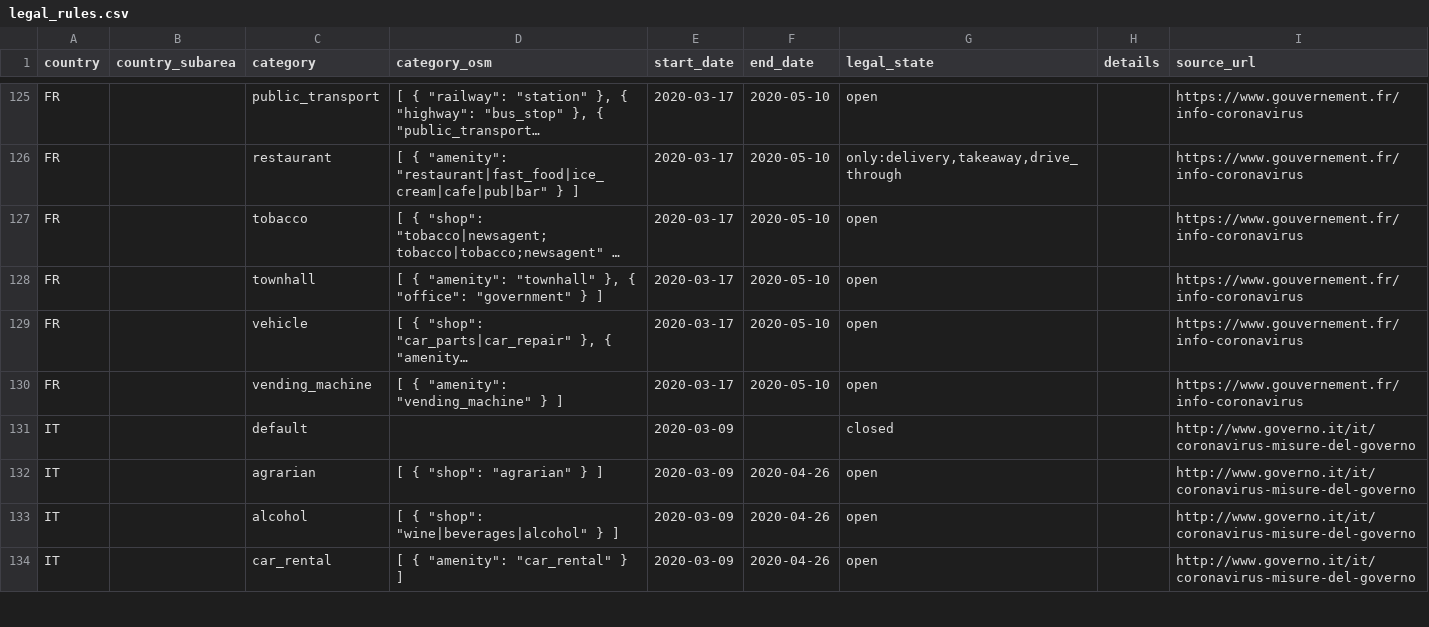
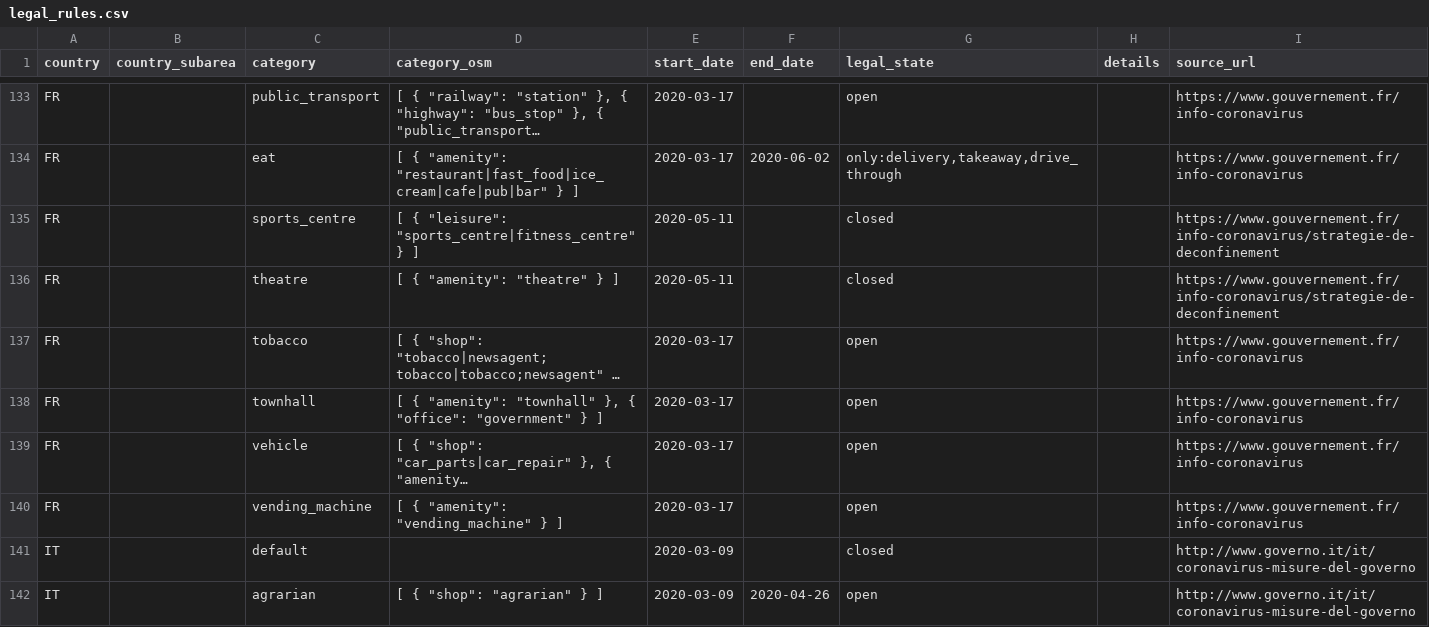
Before and after one commit to caresteouvert/Covid_enseignes, a CSV file: legal_rules.csv, drawn as a sheet; only a part is shown, gaps mark what is left out; the shorter side is filled out with more unchanged rows; long unchanged cells end in …; addresses are those after the commit; the diff covers the shown part only; the diff names each change by its address in the sheet, - before the commit and + after, or states it on an @@ line.

```diff
--- a/legal_rules.csv
+++ b/legal_rules.csv
-F133 (end_date): 2020-05-10
+F133 (end_date): (empty)
-C134 (category): restaurant
+C134 (category): eat
-F134 (end_date): 2020-05-10
+F134 (end_date): 2020-06-02
+row 135: FR |  | sports_centre | [ { "leisure": "sports_centre|fitness_centre" } ] | 2020-05-11 |  | closed |  | https://www.gouvernement.fr/info-coronavirus/strategie-de-deconfinement
+row 136: FR |  | theatre | [ { "amenity": "theatre" } ] | 2020-05-11 |  | closed |  | https://www.gouvernement.fr/info-coronavirus/strategie-de-deconfinement
-F137:F140 (end_date): 2020-05-10
+F137:F140 (end_date): (empty)
```
Also changed, not shown: 8 added rows and 18 edited cells elsewhere in this file.
